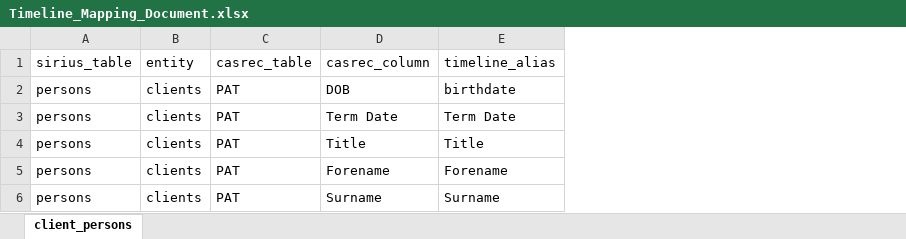
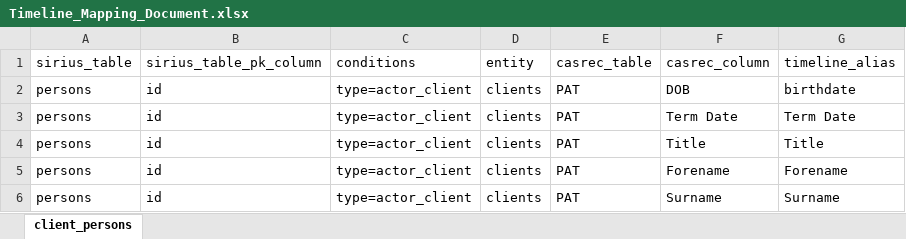
Before and after one commit to ministryofjustice/opg-data-casrec-migration-mappings, an Excel workbook: mapping_spreadsheet/Timeline_Mapping_Document.xlsx, sheet client_persons, drawn as a sheet; values as stored, in another font and other column widths than the file's, no borders; the diff names each change by its address in the sheet, - before the commit and + after, or states it on an @@ line.

```diff
--- a/mapping_spreadsheet/Timeline_Mapping_Document.xlsx (sheet client_persons)
+++ b/mapping_spreadsheet/Timeline_Mapping_Document.xlsx (sheet client_persons)
+column B, rows 1-6: sirius_table_pk_column | id | id | id | id | id
+column C, rows 1-6: conditions | type=actor_client | type=actor_client | type=actor_client | type=actor_client | type=actor_client
```
Also changed, not shown: 3 other files.
